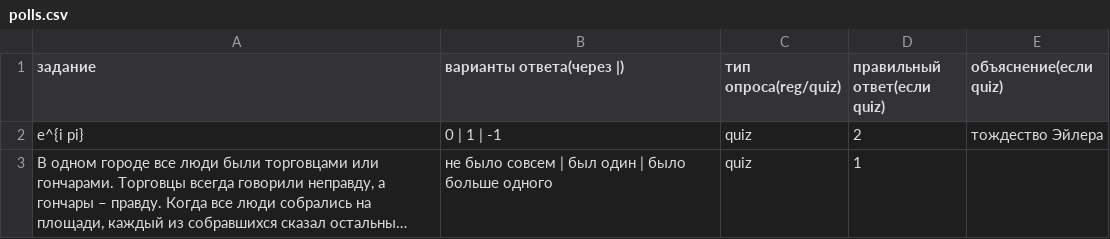
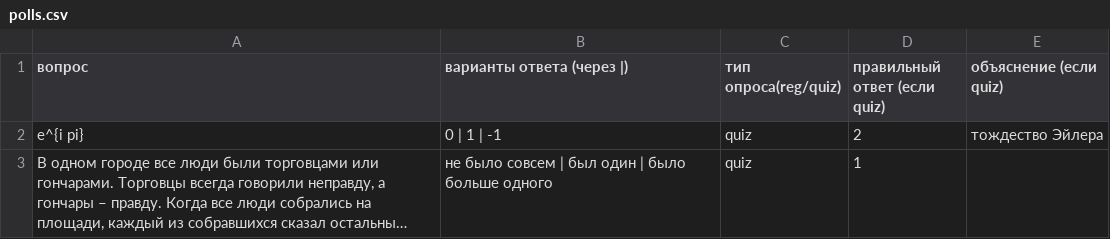
Before and after one commit to vvauijij/LecturerAssistant, a CSV file: csv_templates/polls.csv, drawn as a sheet; long unchanged cells end in …; the diff names each change by its address in the sheet, - before the commit and + after, or states it on an @@ line.

```diff
--- a/csv_templates/polls.csv
+++ b/csv_templates/polls.csv
-A1: задание
+A1: вопрос
-B1: варианты ответа(через |)
+B1: варианты ответа (через |)
-D1: правильный ответ(если quiz)
+D1: правильный ответ (если quiz)
-E1: объяснение(если quiz)
+E1: объяснение (если quiz)
```
Also changed, not shown: 6 other files.
